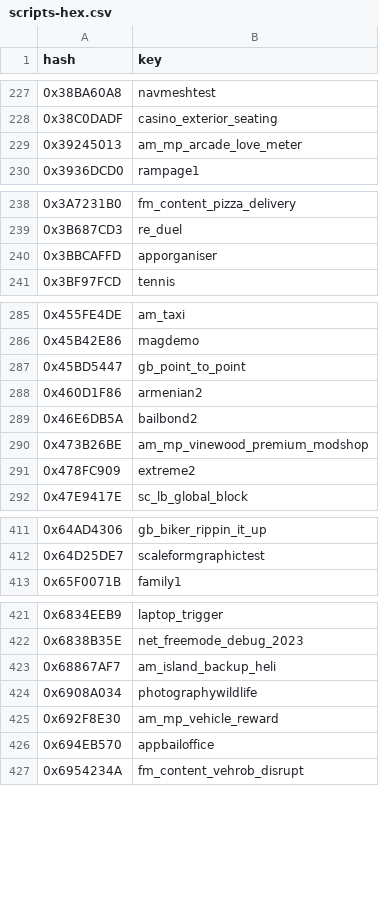
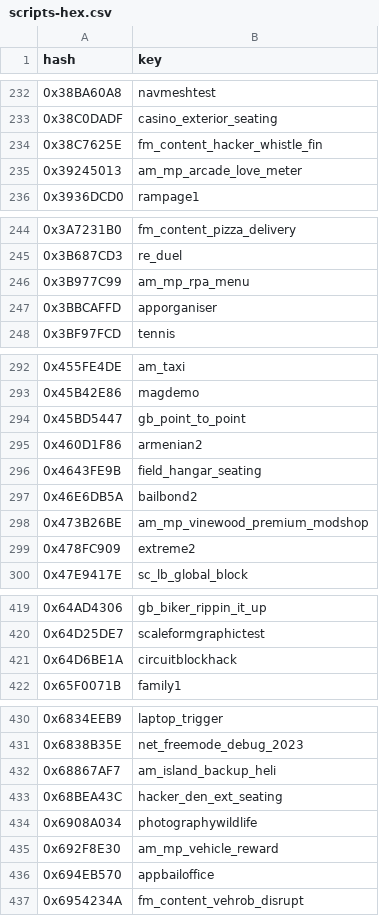
Before and after one commit to Sainan/gta-v-joaat-hash-db, a CSV file: out/scripts-hex.csv, drawn as a sheet; only a part is shown, gaps mark what is left out; the diff covers the shown part only; the diff names each change by its address in the sheet, - before the commit and + after, or states it on an @@ line.

```diff
--- a/out/scripts-hex.csv
+++ b/out/scripts-hex.csv
+row 234: 0x38C7625E | fm_content_hacker_whistle_fin
+row 246: 0x3B977C99 | am_mp_rpa_menu
+row 296: 0x4643FE9B | field_hangar_seating
+row 421: 0x64D6BE1A | circuitblockhack
+row 433: 0x68BEA43C | hacker_den_ext_seating
```
Also changed, not shown: 18 added rows and 1 removed row elsewhere in this file, out/scripts-dec_signed.csv, out/scripts-dec_unsigned.csv, 16 other files.
